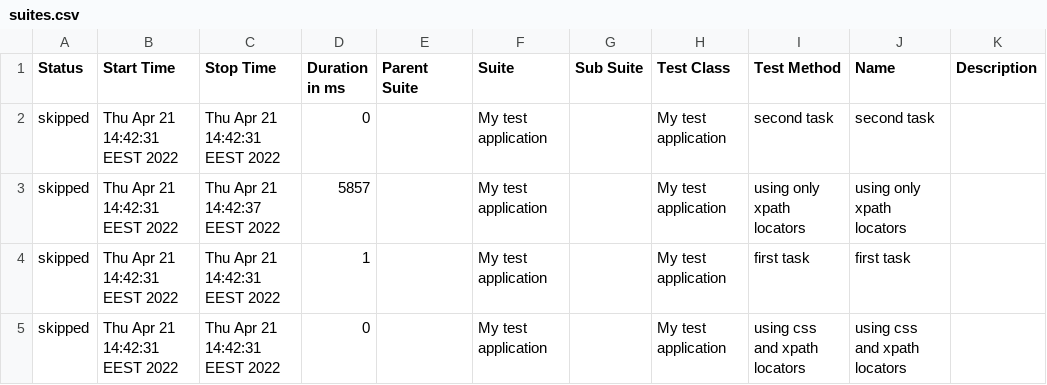
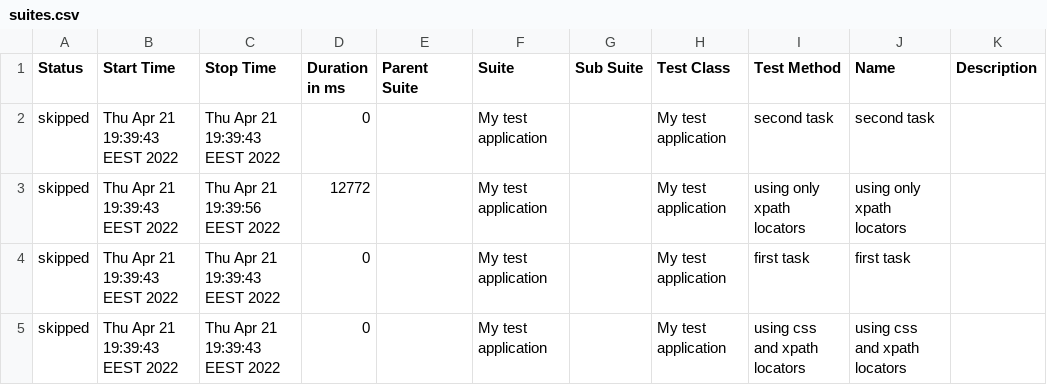
Before and after one commit to zefirlover/QA-test-task, a CSV file: docs/data/suites.csv, drawn as a sheet.

Commit message:
new deploy method testing

```diff
--- a/docs/data/suites.csv
+++ b/docs/data/suites.csv
@@ -1,5 +1,5 @@
 "Status","Start Time","Stop Time","Duration in ms","Parent Suite","Suite","Sub Suite","Test Class","Test Method","Name","Description"
-"skipped","Thu Apr 21 14:42:31 EEST 2022","Thu Apr 21 14:42:31 EEST 2022","0","","My test application","","My test application","second task","second task",""
-"skipped","Thu Apr 21 14:42:31 EEST 2022","Thu Apr 21 14:42:37 EEST 2022","5857","","My test application","","My test application","using only xpath locators","using only xpath locators",""
-"skipped","Thu Apr 21 14:42:31 EEST 2022","Thu Apr 21 14:42:31 EEST 2022","1","","My test application","","My test application","first task","first task",""
-"skipped","Thu Apr 21 14:42:31 EEST 2022","Thu Apr 21 14:42:31 EEST 2022","0","","My test application","","My test application","using css and xpath locators","using css and xpath locators",""
+"skipped","Thu Apr 21 19:39:43 EEST 2022","Thu Apr 21 19:39:43 EEST 2022","0","","My test application","","My test application","second task","second task",""
+"skipped","Thu Apr 21 19:39:43 EEST 2022","Thu Apr 21 19:39:56 EEST 2022","12772","","My test application","","My test application","using only xpath locators","using only xpath locators",""
+"skipped","Thu Apr 21 19:39:43 EEST 2022","Thu Apr 21 19:39:43 EEST 2022","0","","My test application","","My test application","first task","first task",""
+"skipped","Thu Apr 21 19:39:43 EEST 2022","Thu Apr 21 19:39:43 EEST 2022","0","","My test application","","My test application","using css and xpath locators","using css and xpath locators",""
```
Also changed, not shown: 25 other files.
